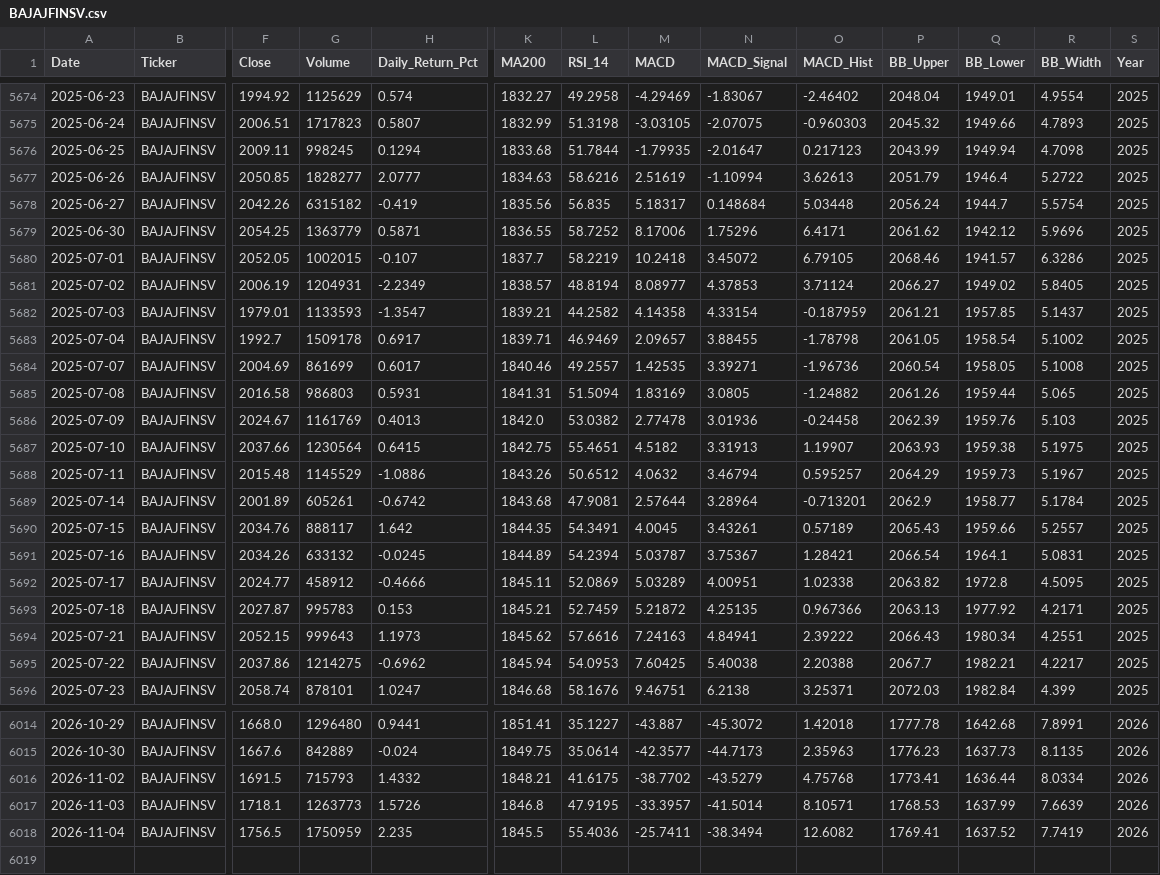
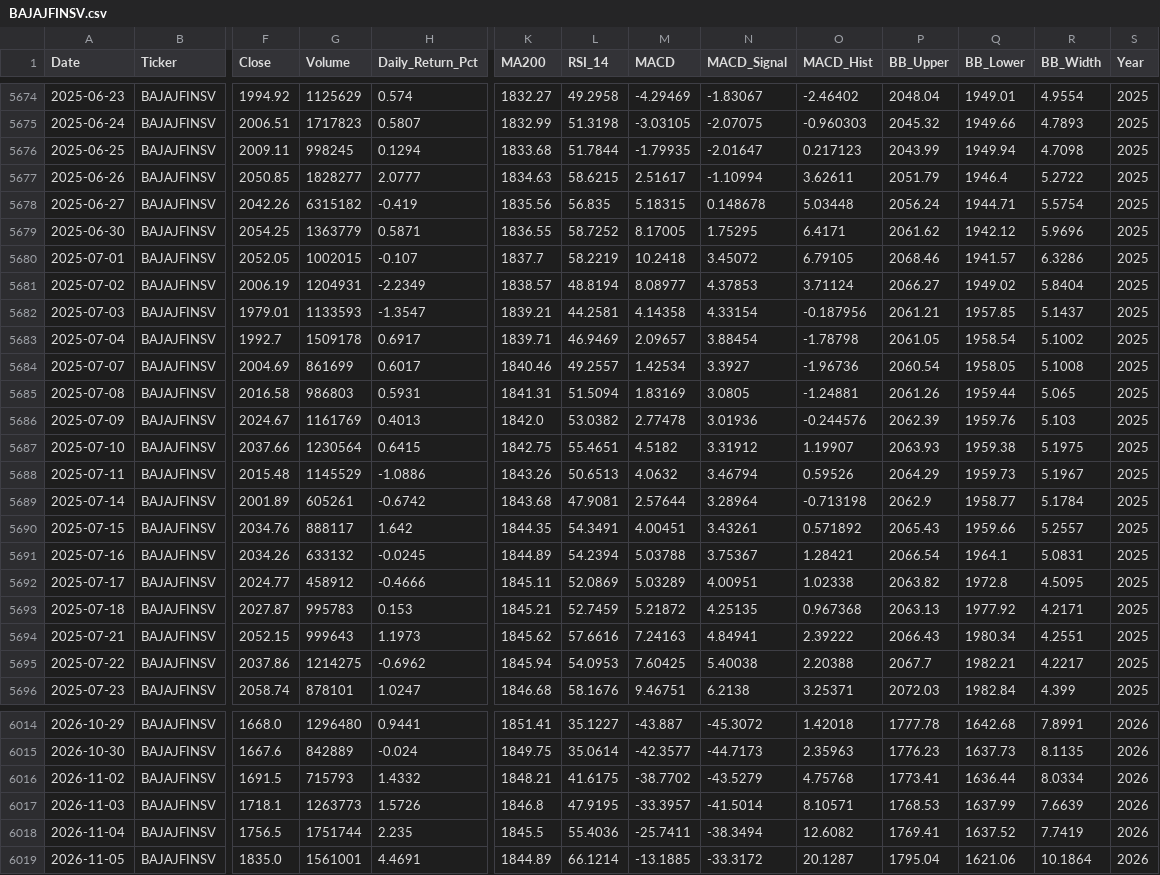
Before and after one commit to wimpypython/nifty-stock-intelligence, a CSV file: data/historical/BAJAJFINSV.csv, drawn as a sheet; only a part is shown, gaps mark what is left out; rows hold the shown columns only; the diff covers the shown part only; the diff names each change by its address in the sheet, - before the commit and + after, or states it on an @@ line.

```diff
--- a/data/historical/BAJAJFINSV.csv
+++ b/data/historical/BAJAJFINSV.csv
-L5677 (RSI_14): 58.6216
+L5677 (RSI_14): 58.6215
-M5677 (MACD): 2.51619
+M5677 (MACD): 2.51617
-O5677 (MACD_Hist): 3.62613
+O5677 (MACD_Hist): 3.62611
-M5678 (MACD): 5.18317
+M5678 (MACD): 5.18315
-N5678 (MACD_Signal): 0.148684
+N5678 (MACD_Signal): 0.148678
-Q5678 (BB_Lower): 1944.7
+Q5678 (BB_Lower): 1944.71
-M5679 (MACD): 8.17006
+M5679 (MACD): 8.17005
-N5679 (MACD_Signal): 1.75296
+N5679 (MACD_Signal): 1.75295
-R5681 (BB_Width): 5.8405
+R5681 (BB_Width): 5.8404
-L5682 (RSI_14): 44.2582
+L5682 (RSI_14): 44.2581
-O5682 (MACD_Hist): -0.187959
+O5682 (MACD_Hist): -0.187956
-N5683 (MACD_Signal): 3.88455
+N5683 (MACD_Signal): 3.88454
-M5684 (MACD): 1.42535
+M5684 (MACD): 1.42534
-N5684 (MACD_Signal): 3.39271
+N5684 (MACD_Signal): 3.3927
-O5685 (MACD_Hist): -1.24882
+O5685 (MACD_Hist): -1.24881
-O5686 (MACD_Hist): -0.24458
+O5686 (MACD_Hist): -0.244576
-N5687 (MACD_Signal): 3.31913
+N5687 (MACD_Signal): 3.31912
-L5688 (RSI_14): 50.6512
+L5688 (RSI_14): 50.6513
-O5688 (MACD_Hist): 0.595257
+O5688 (MACD_Hist): 0.59526
-O5689 (MACD_Hist): -0.713201
+O5689 (MACD_Hist): -0.713198
-M5690 (MACD): 4.0045
+M5690 (MACD): 4.00451
-O5690 (MACD_Hist): 0.57189
+O5690 (MACD_Hist): 0.571892
-M5691 (MACD): 5.03787
+M5691 (MACD): 5.03788
-O5693 (MACD_Hist): 0.967366
+O5693 (MACD_Hist): 0.967368
-G6018 (Volume): 1750959
+G6018 (Volume): 1751744
+row 6019: 2026-11-05 | BAJAJFINSV | 1835.0 | 1561001 | 4.4691 | 1844.89 | 66.1214 | -13.1885 | -33.3172 | 20.1287 | 1795.04 | 1621.06 | 10.1864 | 2026
```
Also changed, not shown: 6 edited cells elsewhere in this file, data/historical/ASIANPAINT.csv, data/historical/BAJAJ-AUTO.csv, 52 other files.
